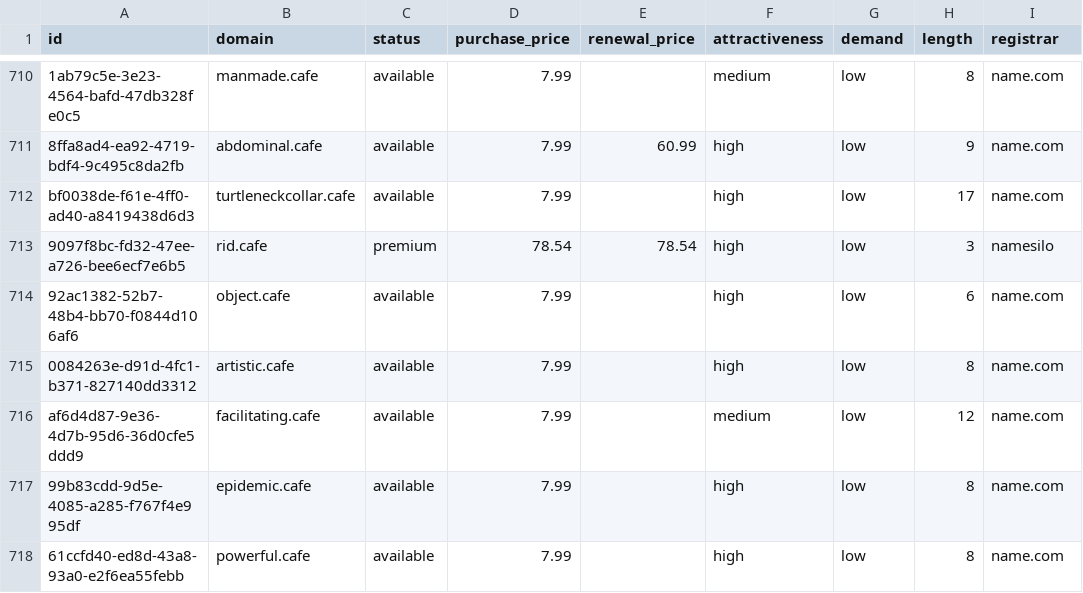
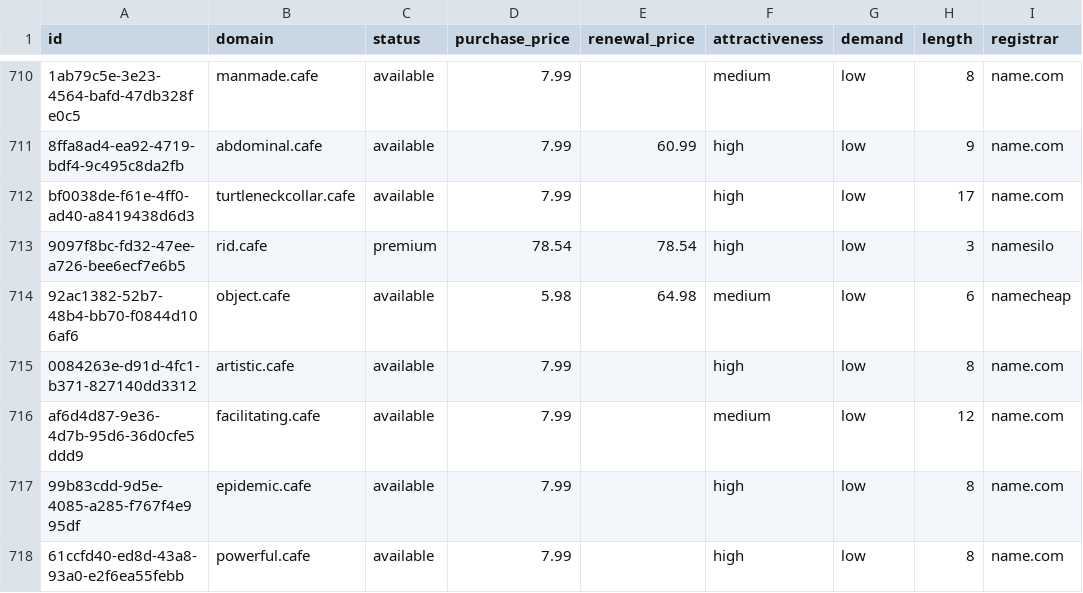
Before and after one commit to UniqueDomains/cafe-oneword-domains, a CSV file: cafe.csv, drawn as a sheet; only a part is shown, gaps mark what is left out; the diff names each change by its address in the sheet, - before the commit and + after, or states it on an @@ line.

Commit message:
Domains update

```diff
--- a/cafe.csv
+++ b/cafe.csv
-D714 (purchase_price): 7.99
+D714 (purchase_price): 5.98
-E714 (renewal_price): (empty)
+E714 (renewal_price): 64.98
-F714 (attractiveness): high
+F714 (attractiveness): medium
-I714 (registrar): name.com
+I714 (registrar): namecheap
```
Also changed, not shown: 4 other files.
